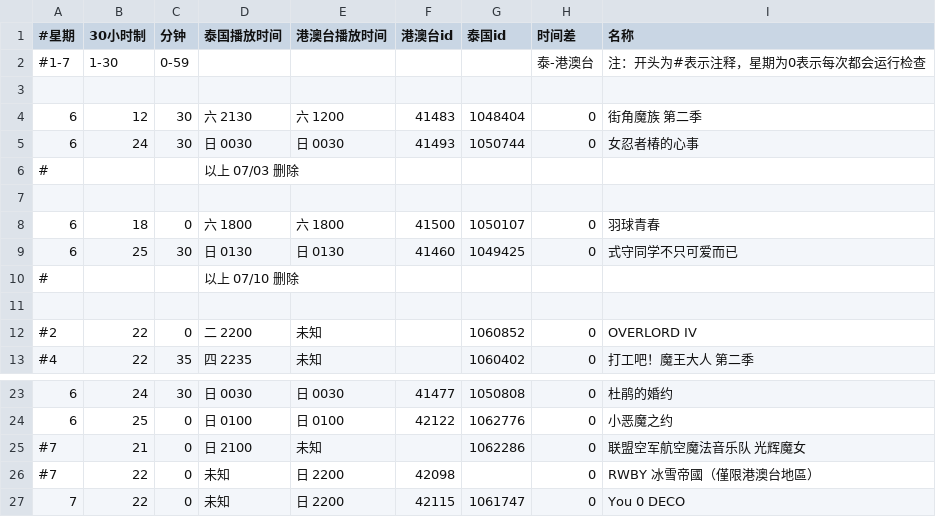
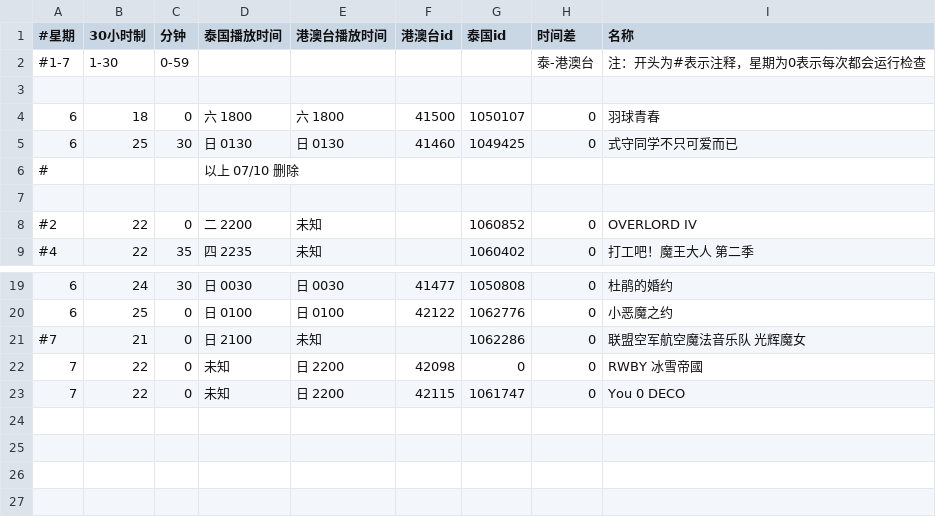
Before and after one commit to david082321/FurrySub, a CSV file: list.csv, drawn as a sheet; only a part is shown, gaps mark what is left out.

Commit message:
Update list.csv

```diff
--- a/list.csv
+++ b/list.csv
@@ -3,6 +3,2 @@
 
-6,12,30,六 2130,六 1200,41483,1048404,0,街角魔族 第二季
-6,24,30,日 0030,日 0030,41493,1050744,0,女忍者椿的心事
-#,,,以上 07/03 删除,,,,,
-
 6,18,0,六 1800,六 1800,41500,1050107,0,羽球青春
@@ -25,3 +21,3 @@
 #7,21,0,日 2100,未知,,1062286,0,联盟空军航空魔法音乐队 光辉魔女
-#7,22,0,未知,日 2200,42098,,0,RWBY 冰雪帝國（僅限港澳台地區）
+7,22,0,未知,日 2200,42098,0,0,RWBY 冰雪帝國
 7,22,0,未知,日 2200,42115,1061747,0,You 0 DECO
```
